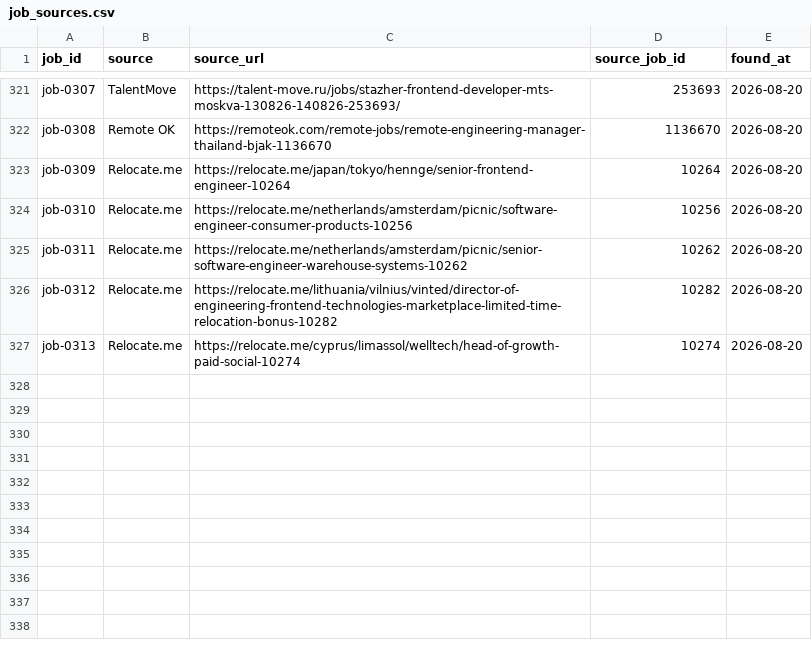
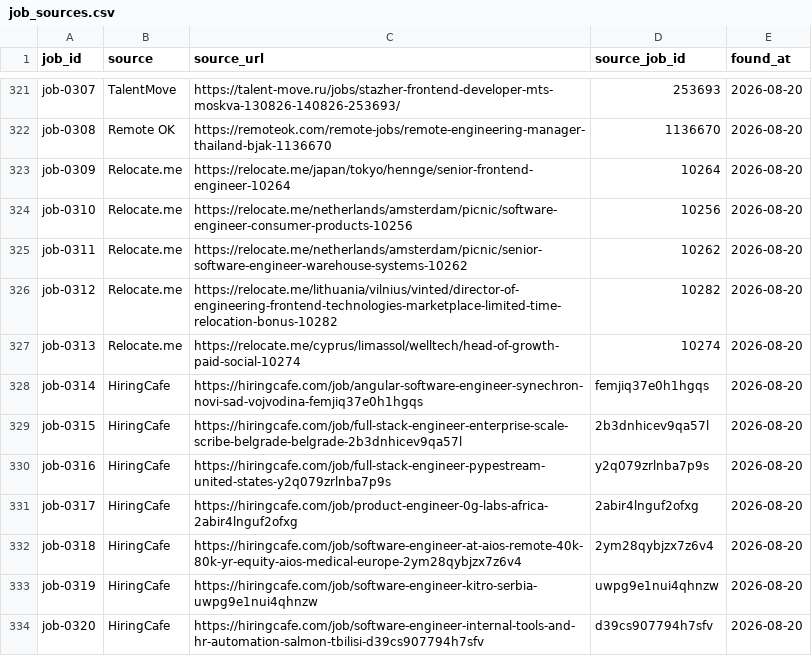
Before and after one commit to stupidkubik/job-searcher, a CSV file: data/job_sources.csv, drawn as a sheet; only a part is shown, gaps mark what is left out; the diff names each change by its address in the sheet, - before the commit and + after, or states it on an @@ line.

```diff
--- a/data/job_sources.csv
+++ b/data/job_sources.csv
+row 328: job-0314 | HiringCafe | https://hiringcafe.com/job/angular-software-engineer-synechron-novi-sad-vojvodina-femjiq37e0h1hgqs | femjiq37e0h1hgqs | 2026-08-20
+row 329: job-0315 | HiringCafe | https://hiringcafe.com/job/full-stack-engineer-enterprise-scale-scribe-belgrade-belgrade-2b3dnhicev9qa57l | 2b3dnhicev9qa57l | 2026-08-20
+row 330: job-0316 | HiringCafe | https://hiringcafe.com/job/full-stack-engineer-pypestream-united-states-y2q079zrlnba7p9s | y2q079zrlnba7p9s | 2026-08-20
+row 331: job-0317 | HiringCafe | https://hiringcafe.com/job/product-engineer-0g-labs-africa-2abir4lnguf2ofxg | 2abir4lnguf2ofxg | 2026-08-20
+row 332: job-0318 | HiringCafe | https://hiringcafe.com/job/software-engineer-at-aios-remote-40k-80k-yr-equity-aios-medical-europe-2ym28qybjzx7z6v4 | 2ym28qybjzx7z6v4 | 2026-08-20
+row 333: job-0319 | HiringCafe | https://hiringcafe.com/job/software-engineer-kitro-serbia-uwpg9e1nui4qhnzw | uwpg9e1nui4qhnzw | 2026-08-20
+row 334: job-0320 | HiringCafe | https://hiringcafe.com/job/software-engineer-internal-tools-and-hr-automation-salmon-tbilisi-d39cs907794h7sfv | d39cs907794h7sfv | 2026-08-20
```
Also changed, not shown: data/jobs.csv, 3 other files.
